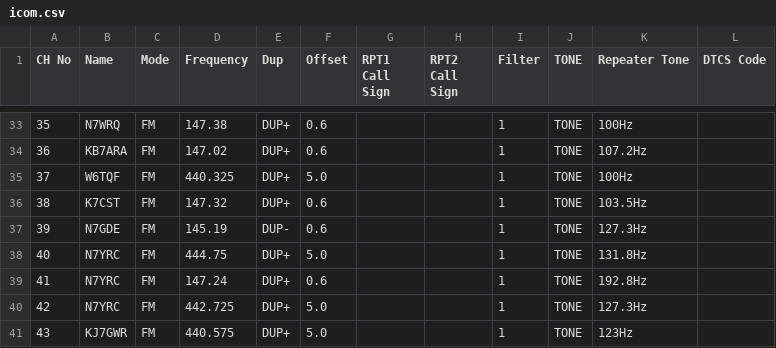
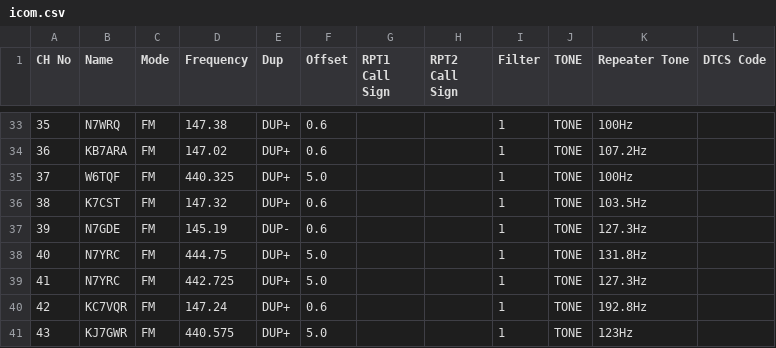
Before and after one commit to QCaudron/repeater_roundabout, a CSV file: assets/programming_files/icom.csv, drawn as a sheet; only a part is shown, gaps mark what is left out.

```diff
--- a/assets/programming_files/icom.csv
+++ b/assets/programming_files/icom.csv
@@ -38,4 +38,4 @@ CH No,Name,Mode,Frequency,Dup,Offset,RPT1 Call Sign,RPT2 Call Sign,Filter,TONE,R
 40,N7YRC,FM,444.75,DUP+,5.0,,,1,TONE,131.8Hz,
-41,N7YRC,FM,147.24,DUP+,0.6,,,1,TONE,192.8Hz,
-42,N7YRC,FM,442.725,DUP+,5.0,,,1,TONE,127.3Hz,
+41,N7YRC,FM,442.725,DUP+,5.0,,,1,TONE,127.3Hz,
+42,KC7VQR,FM,147.24,DUP+,0.6,,,1,TONE,192.8Hz,
 43,KJ7GWR,FM,440.575,DUP+,5.0,,,1,TONE,123Hz,
```
Also changed, not shown: assets/programming_files/all_rr_frequencies.csv, assets/programming_files/rr_frequencies.csv, 8 other files.
